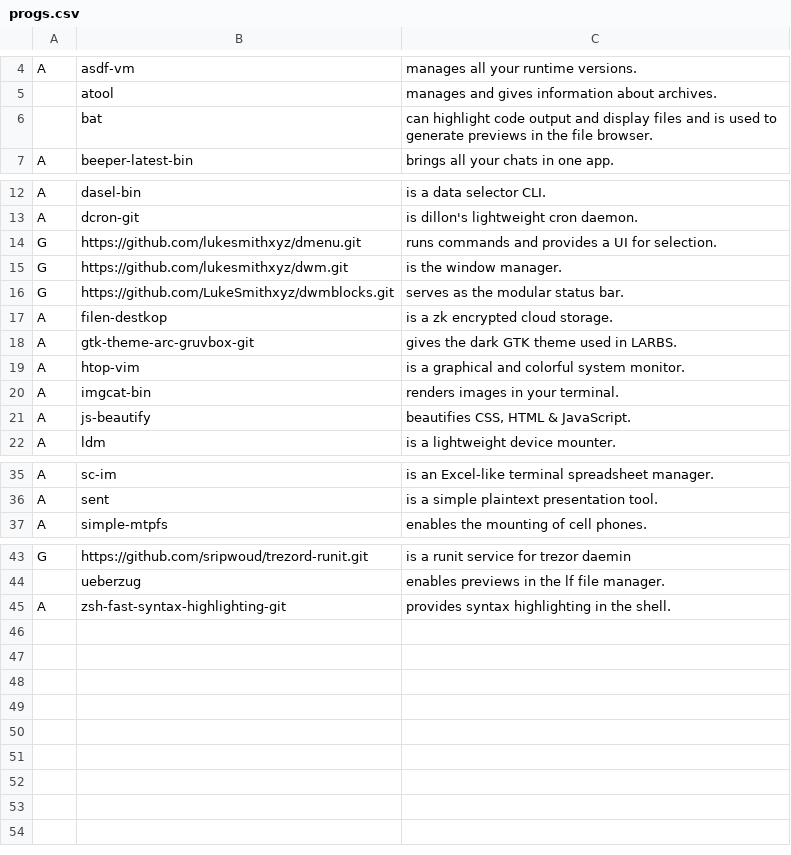
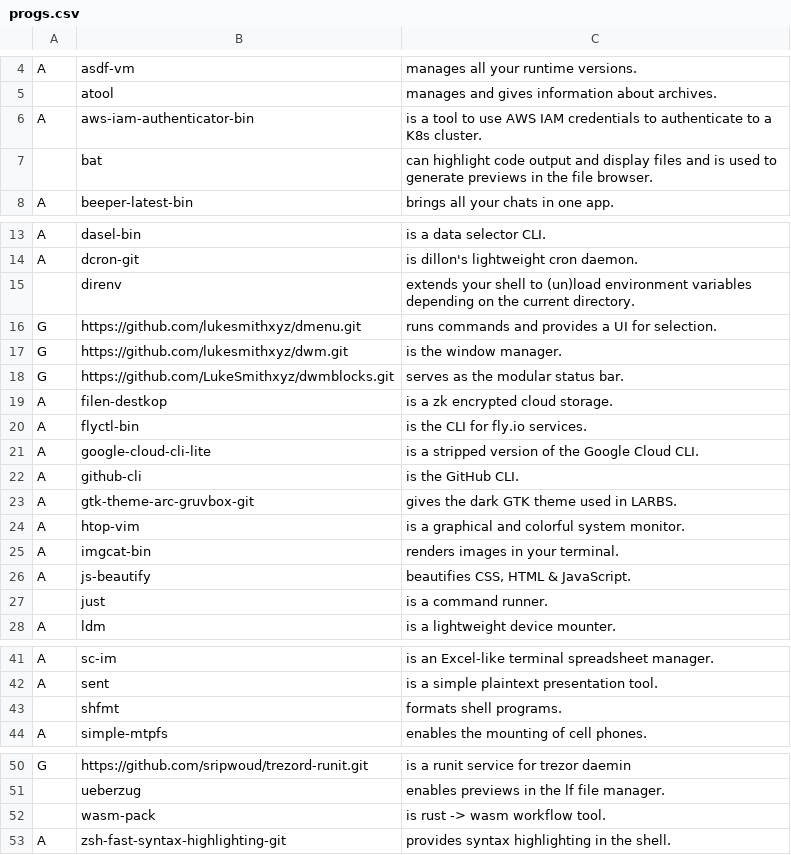
Before and after one commit to sripwoud/LARBS, a CSV file: static/progs.csv, drawn as a sheet; only a part is shown, gaps mark what is left out.

Commit message:
feat: add new entries to `progs.csv`

```diff
--- a/static/progs.csv
+++ b/static/progs.csv
@@ -5,2 +5,3 @@ A,asdf-vm,"manages all your runtime versions."
 ,atool,"manages and gives information about archives."
+A,aws-iam-authenticator-bin,"is a tool to use AWS IAM credentials to authenticate to a K8s cluster."
 ,bat,"can highlight code output and display files and is used to generate previews in the file browser."
@@ -13,2 +14,3 @@ A,dasel-bin,"is a data selector CLI."
 A,dcron-git,"is dillon's lightweight cron daemon."
+,direnv,"extends your shell to (un)load environment variables depending on the current directory."
 G,https://github.com/lukesmithxyz/dmenu.git,"runs commands and provides a UI for selection."
@@ -17,2 +19,5 @@ G,https://github.com/LukeSmithxyz/dwmblocks.git,"serves as the modular status ba
 A,filen-destkop,"is a zk encrypted cloud storage."
+A,flyctl-bin,"is the CLI for fly.io services."
+A,google-cloud-cli-lite,"is a stripped version of the Google Cloud CLI."
+A,github-cli,"is the GitHub CLI."
 A,gtk-theme-arc-gruvbox-git,"gives the dark GTK theme used in LARBS."
@@ -21,2 +26,3 @@ A,imgcat-bin,"renders images in your terminal."
 A,js-beautify,"beautifies CSS, HTML & JavaScript."
+,just,"is a command runner."
 A,ldm,"is a lightweight device mounter."
@@ -36,2 +42,3 @@ A,sc-im,"is an Excel-like terminal spreadsheet manager."
 A,sent,"is a simple plaintext presentation tool."
+,shfmt,"formats shell programs."
 A,simple-mtpfs,"enables the mounting of cell phones."
@@ -44,2 +51,3 @@ G,https://github.com/sripwoud/trezord-runit.git,"is a runit service for trezor d
 ,ueberzug,"enables previews in the lf file manager."
+,wasm-pack,"is rust -> wasm workflow tool."
 A,zsh-fast-syntax-highlighting-git,"provides syntax highlighting in the shell."
```
